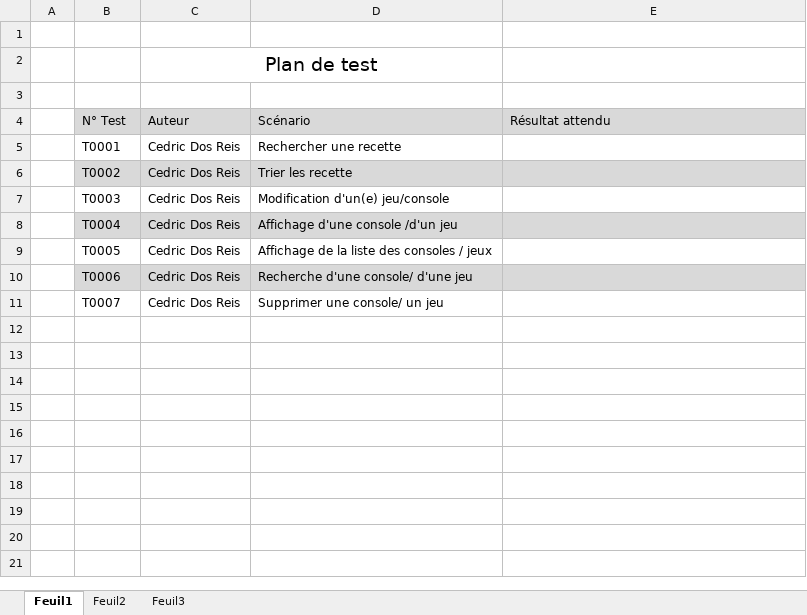
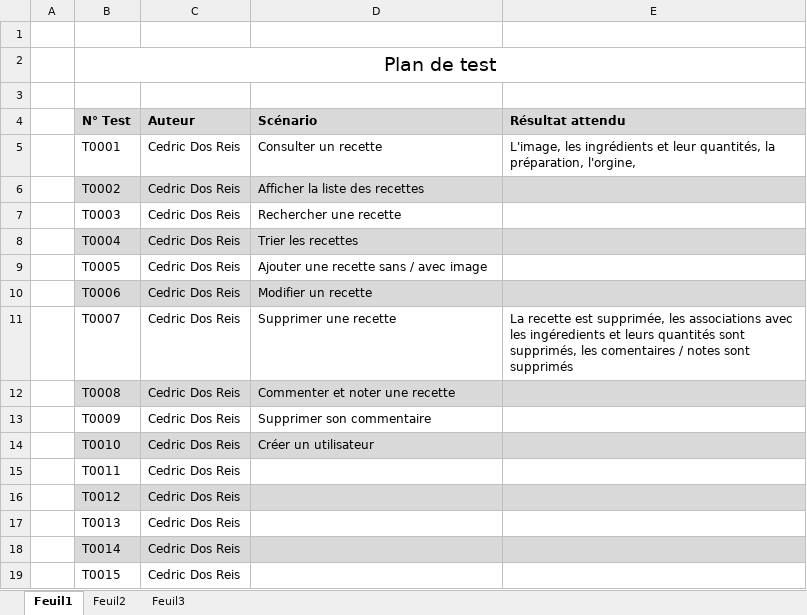
Before and after one commit to MrBeelzeBob/TopRecettes, an Excel workbook: docs/PlanDeTest.xlsx, sheet Feuil1, drawn as a sheet; values as stored, in another font and other column widths than the file's, no borders; removed rows and columns are numbered as before the commit, all else as after; the diff names each change by its address in the sheet, - before the commit and + after, or states it on an @@ line.

```diff
--- a/docs/PlanDeTest.xlsx (sheet Feuil1)
+++ b/docs/PlanDeTest.xlsx (sheet Feuil1)
-row 2:  |  | Plan de test
+row 2:  | Plan de test
-B4:E4 bold: off
+B4:E4 bold: on
-D5 (Scénario): Rechercher une recette
+D5 (Scénario): Consulter un recette
-E5 (Résultat attendu): (empty)
+E5 (Résultat attendu): L'image, les ingrédients et leur quantités, la préparation, l'orgine,
-D6 (Scénario): Trier les recette
+D6 (Scénario): Afficher la liste des recettes
-D7 (Scénario): Modification d'un(e) jeu/console
+D7 (Scénario): Rechercher une recette
-D8 (Scénario): Affichage d'une console /d'un jeu
+D8 (Scénario): Trier les recettes
-D9 (Scénario): Affichage de la liste des consoles / jeux
+D9 (Scénario): Ajouter une recette sans / avec image
-D10 (Scénario): Recherche d'une console/ d'une jeu
+D10 (Scénario): Modifier un recette
-D11 (Scénario): Supprimer une console/ un jeu
+D11 (Scénario): Supprimer une recette
-E11 (Résultat attendu): (empty)
+E11 (Résultat attendu): La recette est supprimée, les associations avec les ingéredients et leurs quantités sont supprimés, les comentaires / notes sont supprimés
+row 12:  | T0008 | Cedric Dos Reis | Commenter et noter une recette
+row 13:  | T0009 | Cedric Dos Reis | Supprimer son commentaire
+row 14:  | T0010 | Cedric Dos Reis | Créer un utilisateur
+row 15:  | T0011 | Cedric Dos Reis
+row 16:  | T0012 | Cedric Dos Reis
+row 17:  | T0013 | Cedric Dos Reis
+row 18:  | T0014 | Cedric Dos Reis
+row 19:  | T0015 | Cedric Dos Reis
```
Also changed, not shown: docs/droit_utilisateurs.xlsx, ressources/ListeIngredients.xlsx, 40 other files.
